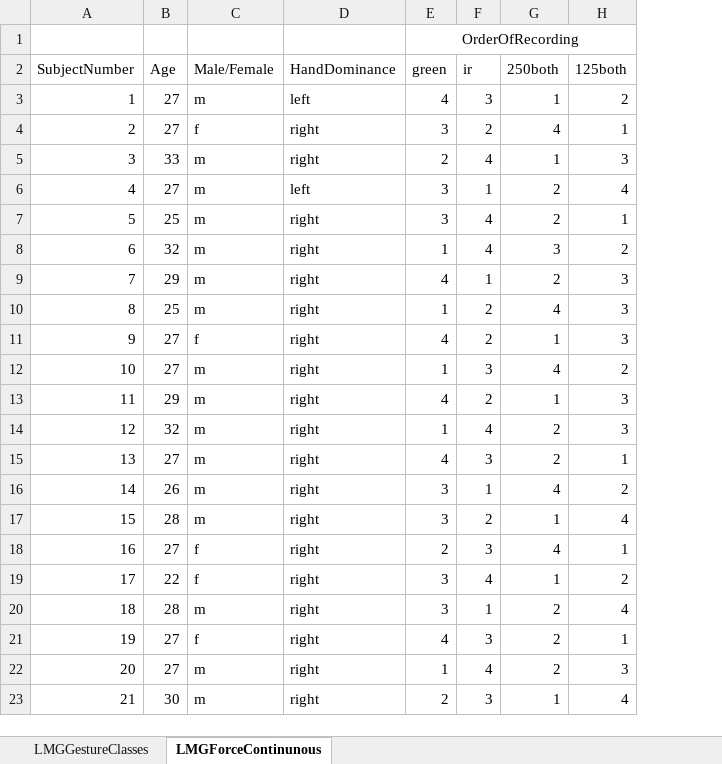
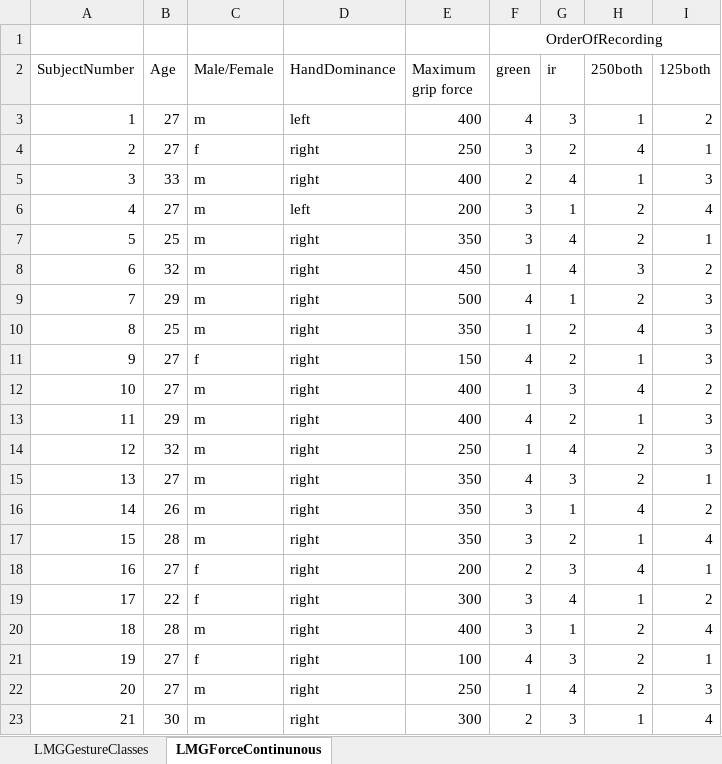
Before and after one commit to newdexterity/lmg_wavelength_dataset, an Excel workbook: SubjectInfo.xlsx, sheet LMGForceContinunous, drawn as a sheet; values as stored, in another font and other column widths than the file's, no borders; the diff names each change by its address in the sheet, - before the commit and + after, or states it on an @@ line.

Commit message:
updated subject info for force

```diff
--- a/SubjectInfo.xlsx (sheet LMGForceContinunous)
+++ b/SubjectInfo.xlsx (sheet LMGForceContinunous)
+column E (Maximum grip force), rows 3-23: 400 | 250 | 400 | 200 | 350 | 450 | 500 | 350 | 150 | 400 | 400 | 250 | 350 | 350 | 350 | 200 | 300 | 400 | 100 | 250 | 300
```
